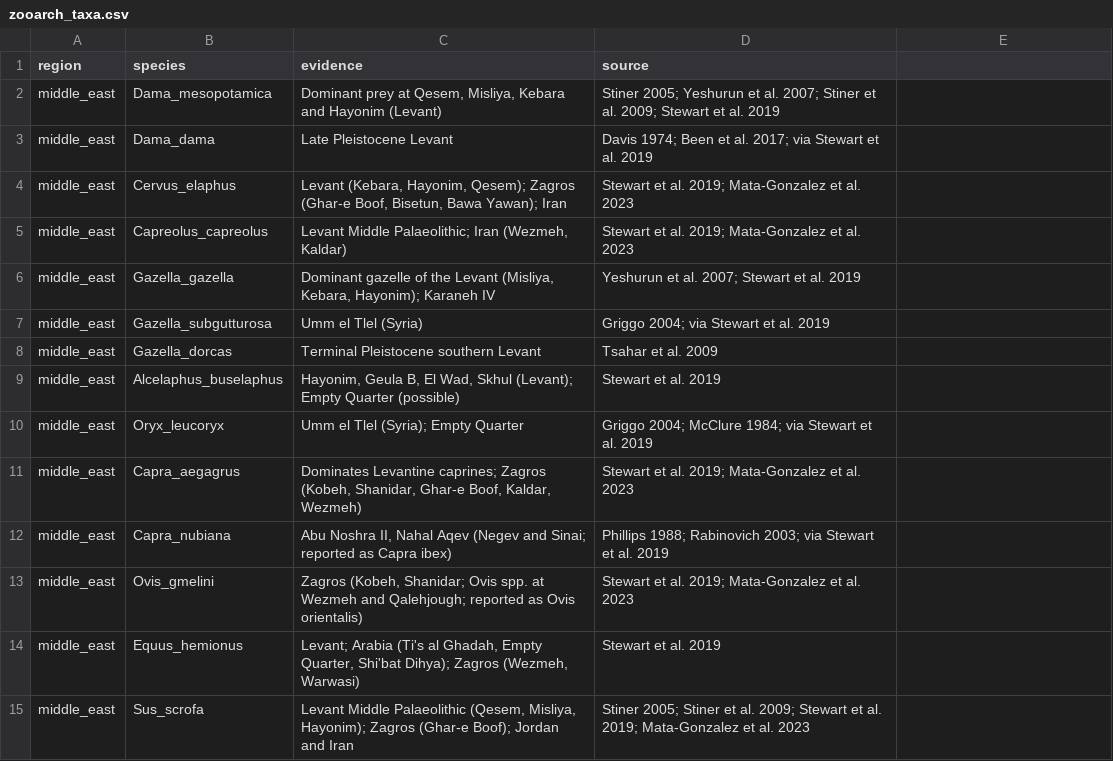
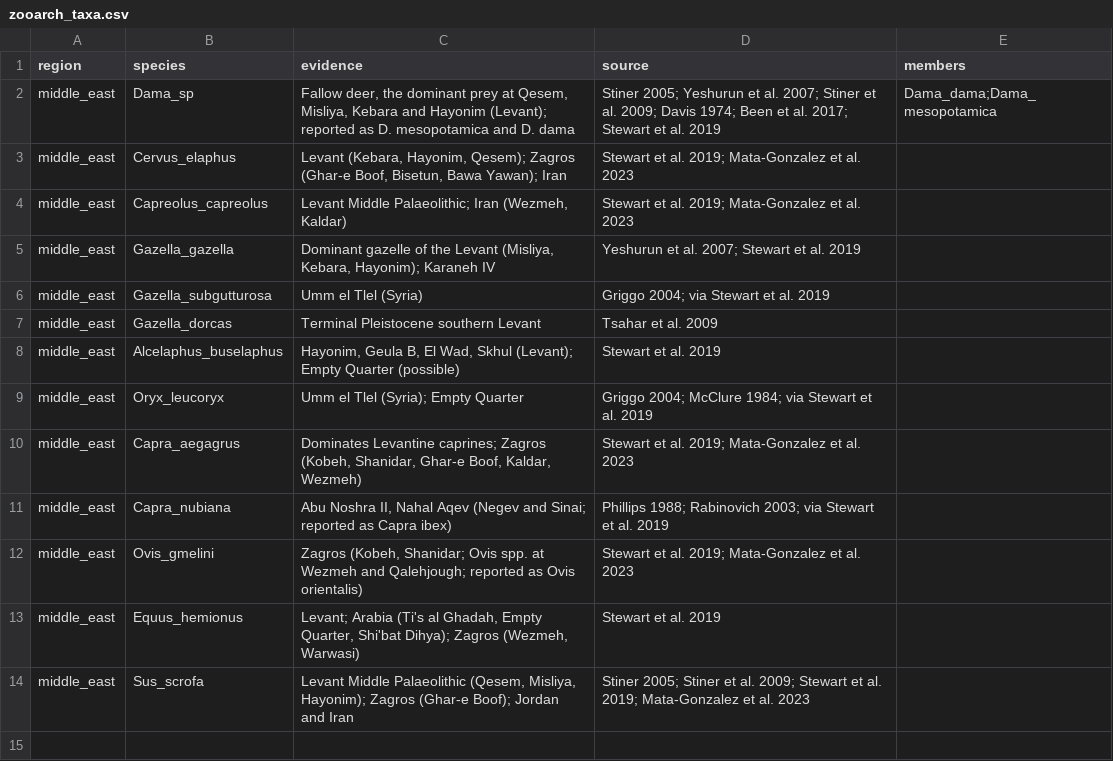
Before and after one commit to nxmarom/richcast, a CSV file: inst/extdata/zooarch_taxa.csv, drawn as a sheet; removed rows and columns are numbered as before the commit, all else as after; the diff names each change by its address in the sheet, - before the commit and + after, or states it on an @@ line.

```diff
--- a/inst/extdata/zooarch_taxa.csv
+++ b/inst/extdata/zooarch_taxa.csv
-E1: (empty)
+E1: members
-row 2: middle_east | Dama_mesopotamica | Dominant prey at Qesem, Misliya, Kebara and Hayonim (Levant) | Stiner 2005; Yeshurun et al. 2007; Stiner et al. 2009; Stewart et al. 2019
-row 3: middle_east | Dama_dama | Late Pleistocene Levant | Davis 1974; Been et al. 2017; via Stewart et al. 2019
+row 2: middle_east | Dama_sp | Fallow deer, the dominant prey at Qesem, Misliya, Kebara and Hayonim (Levant); reported as D. mesopotamica and D. dama | Stiner 2005; Yeshurun et al. 2007; Stiner et al. 2009; Davis 1974; Been et al. 2017; Stewart et al. 2019 | Dama_dama;Dama_mesopotamica
```
Also changed, not shown: 9 other files.
